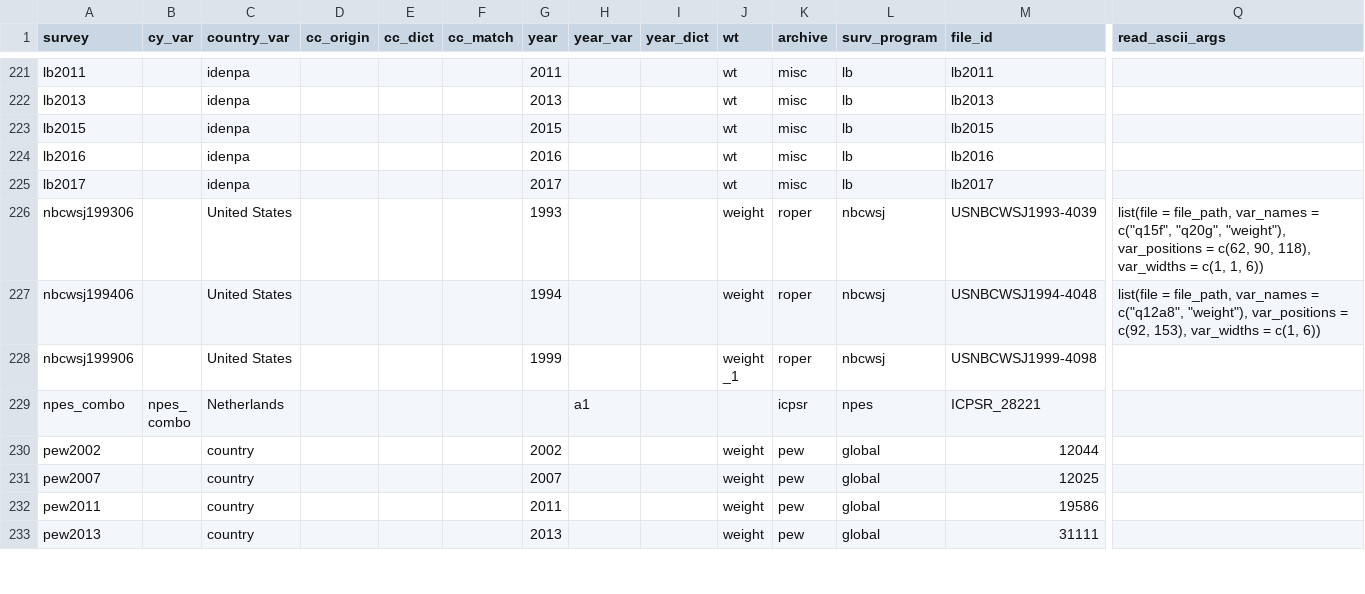
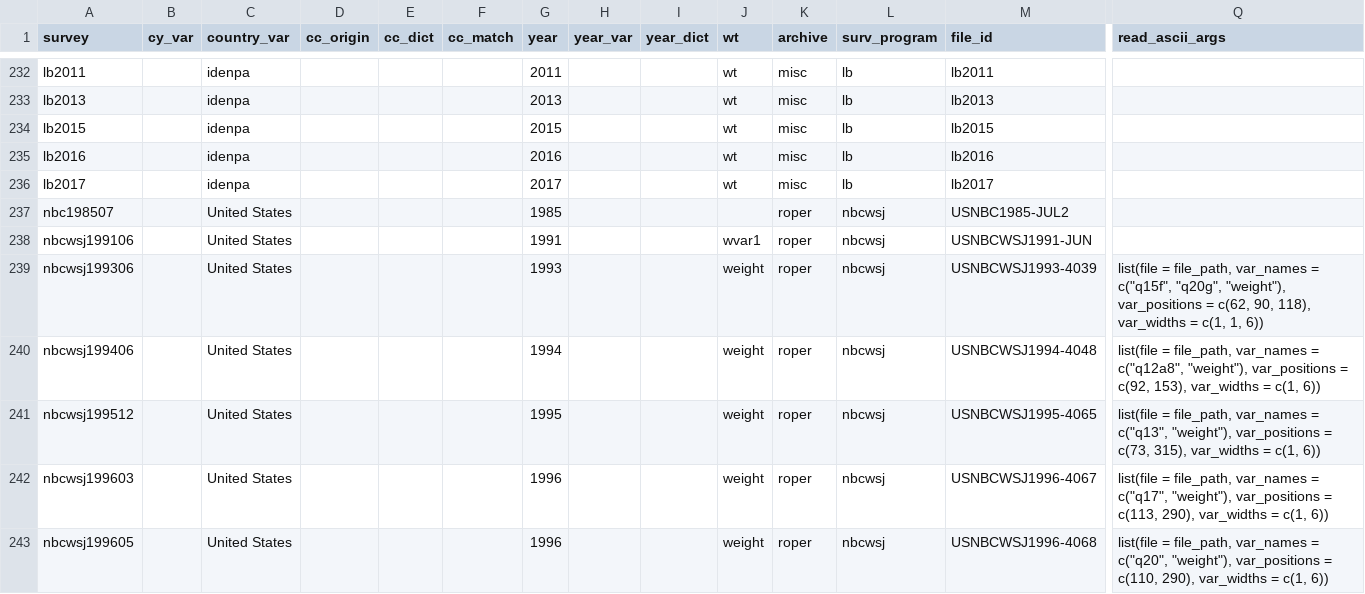
Before and after one commit to fsolt/DCPO, a CSV file: data/surveys_data.csv, drawn as a sheet; only a part is shown, gaps mark what is left out; the shorter side is filled out with more unchanged rows; rows hold the shown columns only; the diff covers the shown part only; the diff names each change by its address in the sheet, - before the commit and + after, or states it on an @@ line.

Commit message:
add a bunch of us newspaper surveys

```diff
--- a/data/surveys_data.csv
+++ b/data/surveys_data.csv
+row 237: nbc198507 |  | United States |  |  |  | 1985 |  |  |  | roper | nbcwsj | USNBC1985-JUL2
+row 238: nbcwsj199106 |  | United States |  |  |  | 1991 |  |  | wvar1 | roper | nbcwsj | USNBCWSJ1991-JUN
+row 241: nbcwsj199512 |  | United States |  |  |  | 1995 |  |  | weight | roper | nbcwsj | USNBCWSJ1995-4065 | list(file = file_path, var_names = c("q13", "weight"), var_positions = c(73, 315), var_widths = c(1, 6))
+row 242: nbcwsj199603 |  | United States |  |  |  | 1996 |  |  | weight | roper | nbcwsj | USNBCWSJ1996-4067 | list(file = file_path, var_names = c("q17", "weight"), var_positions = c(113, 290), var_widths = c(1, 6))
+row 243: nbcwsj199605 |  | United States |  |  |  | 1996 |  |  | weight | roper | nbcwsj | USNBCWSJ1996-4068 | list(file = file_path, var_names = c("q20", "weight"), var_positions = c(110, 290), var_widths = c(1, 6))
```
Also changed, not shown: 19 added rows and 5 edited cells elsewhere in this file, 1 other file.
